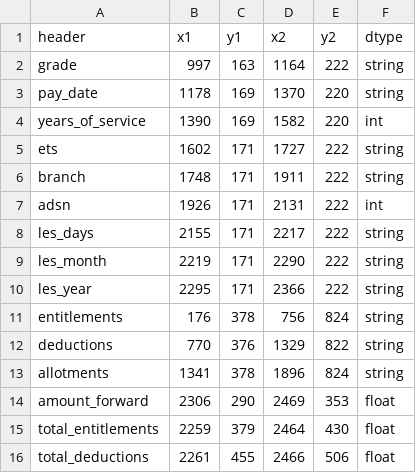
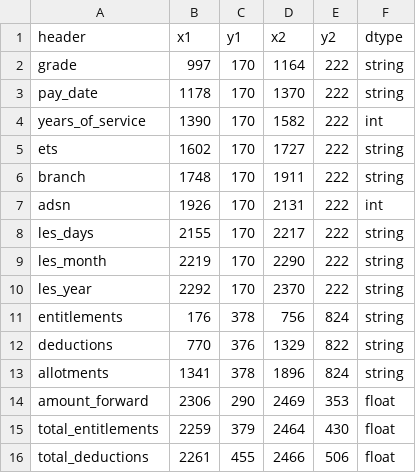
Before and after one commit to west757/PayLES, a CSV file: app/static/csv/les_rect_text.csv, drawn as a sheet; only a part is shown.

```diff
--- a/app/static/csv/les_rect_text.csv
+++ b/app/static/csv/les_rect_text.csv
@@ -1,11 +1,11 @@
 header,x1,y1,x2,y2,dtype
-grade,997,163,1164,222,string
-pay_date,1178,169,1370,220,string
-years_of_service,1390,169,1582,220,int
-ets,1602,171,1727,222,string
-branch,1748,171,1911,222,string
-adsn,1926,171,2131,222,int
-les_days,2155,171,2217,222,string
-les_month,2219,171,2290,222,string
-les_year,2295,171,2366,222,string
+grade,997,170,1164,222,string
+pay_date,1178,170,1370,222,string
+years_of_service,1390,170,1582,222,int
+ets,1602,170,1727,222,string
+branch,1748,170,1911,222,string
+adsn,1926,170,2131,222,int
+les_days,2155,170,2217,222,string
+les_month,2219,170,2290,222,string
+les_year,2292,170,2370,222,string
 entitlements,176,378,756,824,string
```
Also changed, not shown: 7 other files.
